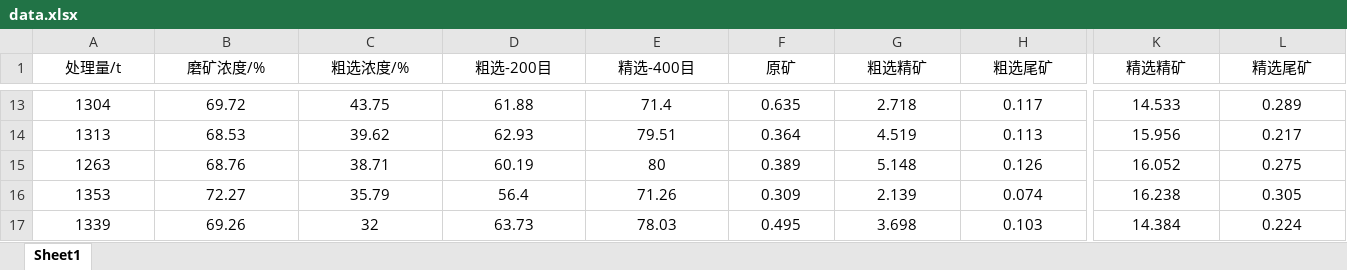
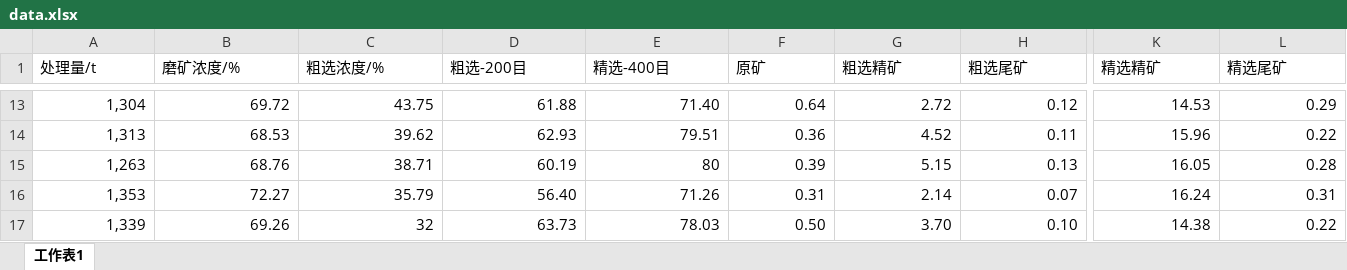
Before and after one commit to yuyouyu32/CuRatePredictor, an Excel workbook: data/data.xlsx, sheet 工作表1, drawn as a sheet; only a part is shown, gaps mark what is left out; values as stored, in another font and other column widths than the file's, no borders; the diff covers the shown part only; the diff names each change by its address in the sheet, - before the commit and + after, or states it on an @@ line.

```diff
--- a/data/data.xlsx (sheet 工作表1)
+++ b/data/data.xlsx (sheet 工作表1)
-sheet tab: Sheet1
+sheet tab: 工作表1
-A1:L1 alignment: center
+A1:L1 alignment: left
-A13:L17 alignment: center
+A13:L17 alignment: right
-A13 (处理量/t): 1304
+A13 (处理量/t): 1,304
-E13 (精选-400目): 71.4
+E13 (精选-400目): 71.40
-F13 (原矿): 0.635
+F13 (原矿): 0.64
-G13 (粗选精矿): 2.718
+G13 (粗选精矿): 2.72
-H13 (粗选尾矿): 0.117
+H13 (粗选尾矿): 0.12
-K13 (精选精矿): 14.533
+K13 (精选精矿): 14.53
-L13 (精选尾矿): 0.289
+L13 (精选尾矿): 0.29
-A14 (处理量/t): 1313
+A14 (处理量/t): 1,313
-F14 (原矿): 0.364
+F14 (原矿): 0.36
-G14 (粗选精矿): 4.519
+G14 (粗选精矿): 4.52
-H14 (粗选尾矿): 0.113
+H14 (粗选尾矿): 0.11
-K14 (精选精矿): 15.956
+K14 (精选精矿): 15.96
-L14 (精选尾矿): 0.217
+L14 (精选尾矿): 0.22
-A15 (处理量/t): 1263
+A15 (处理量/t): 1,263
-F15 (原矿): 0.389
+F15 (原矿): 0.39
-G15 (粗选精矿): 5.148
+G15 (粗选精矿): 5.15
-H15 (粗选尾矿): 0.126
+H15 (粗选尾矿): 0.13
-K15 (精选精矿): 16.052
+K15 (精选精矿): 16.05
-L15 (精选尾矿): 0.275
+L15 (精选尾矿): 0.28
-A16 (处理量/t): 1353
+A16 (处理量/t): 1,353
-D16 (粗选-200目): 56.4
+D16 (粗选-200目): 56.40
-F16 (原矿): 0.309
+F16 (原矿): 0.31
-G16 (粗选精矿): 2.139
+G16 (粗选精矿): 2.14
-H16 (粗选尾矿): 0.074
+H16 (粗选尾矿): 0.07
-K16 (精选精矿): 16.238
+K16 (精选精矿): 16.24
-L16 (精选尾矿): 0.305
+L16 (精选尾矿): 0.31
-A17 (处理量/t): 1339
+A17 (处理量/t): 1,339
-F17 (原矿): 0.495
+F17 (原矿): 0.50
-G17 (粗选精矿): 3.698
+G17 (粗选精矿): 3.70
-H17 (粗选尾矿): 0.103
+H17 (粗选尾矿): 0.10
-K17 (精选精矿): 14.384
+K17 (精选精矿): 14.38
-L17 (精选尾矿): 0.224
+L17 (精选尾矿): 0.22
```
Also changed, not shown: 2 added rows, 2 removed rows, 72 edited cells and cell formats elsewhere in this sheet, formulas that keep their value, 20 other files.
